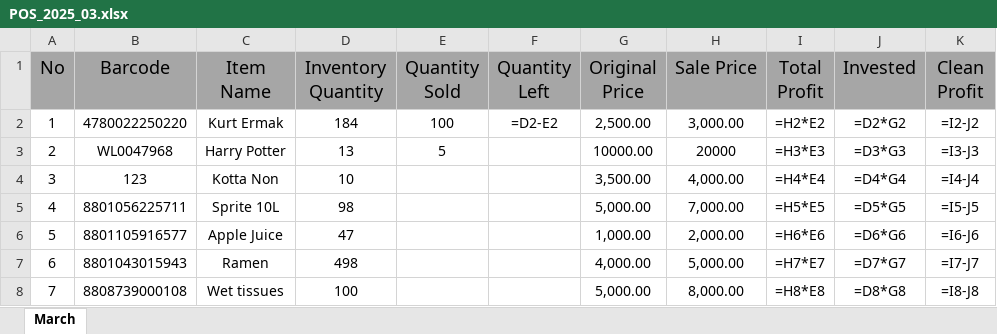
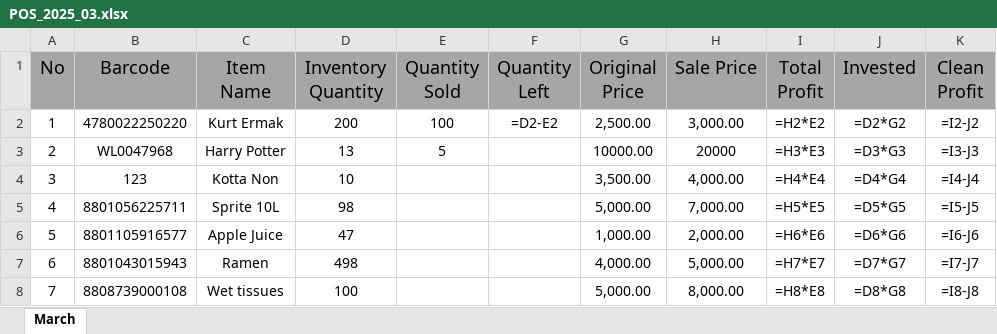
Before and after one commit to jasurlive/POS_Al-Halal, an Excel workbook: data/POS_2025_03.xlsx, sheet March, drawn as a sheet; only a part is shown; values as stored, in another font and other column widths than the file's, no borders; formulas without a stored value are shown as written; the diff names each change by its address in the sheet, - before the commit and + after, or states it on an @@ line.

```diff
--- a/data/POS_2025_03.xlsx (sheet March)
+++ b/data/POS_2025_03.xlsx (sheet March)
-D2 (Inventory Quantity): 184
+D2 (Inventory Quantity): 200
```
Also changed, not shown: 1 other file.
